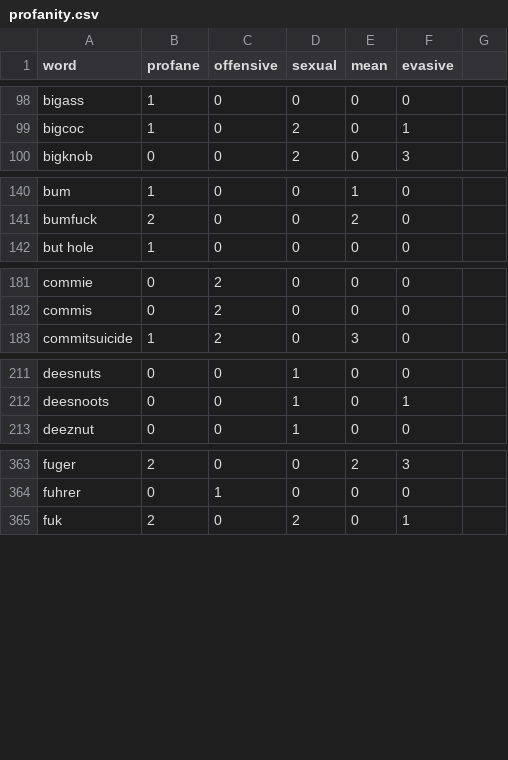
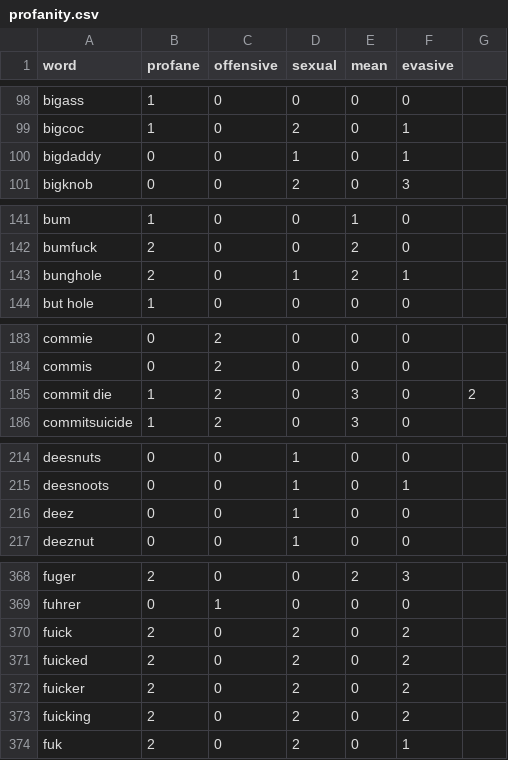
Before and after one commit to finnbear/rustrict, a CSV file: src/profanity.csv, drawn as a sheet; only a part is shown, gaps mark what is left out; the diff covers the shown part only; the diff names each change by its address in the sheet, - before the commit and + after, or states it on an @@ line.

```diff
--- a/src/profanity.csv
+++ b/src/profanity.csv
+row 100: bigdaddy | 0 | 0 | 1 | 0 | 1
+row 143: bunghole | 2 | 0 | 1 | 2 | 1
+row 185: commit die | 1 | 2 | 0 | 3 | 0 | 2
+row 216: deez | 0 | 0 | 1 | 0 | 0
+row 370: fuick | 2 | 0 | 2 | 0 | 2
+row 371: fuicked | 2 | 0 | 2 | 0 | 2
+row 372: fuicker | 2 | 0 | 2 | 0 | 2
+row 373: fuicking | 2 | 0 | 2 | 0 | 2
```
Also changed, not shown: 4 added rows elsewhere in this file, src/replacements.csv, src/replacements_extra.csv, 8 other files.
